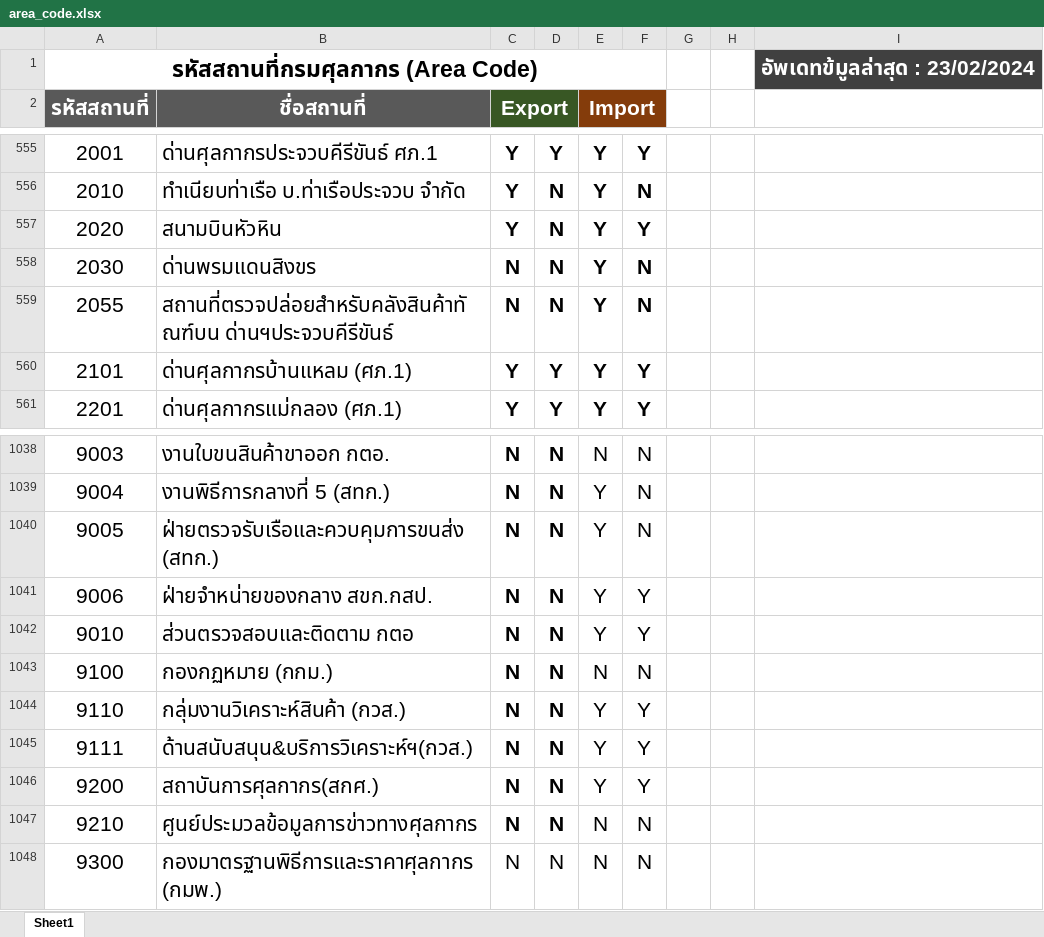
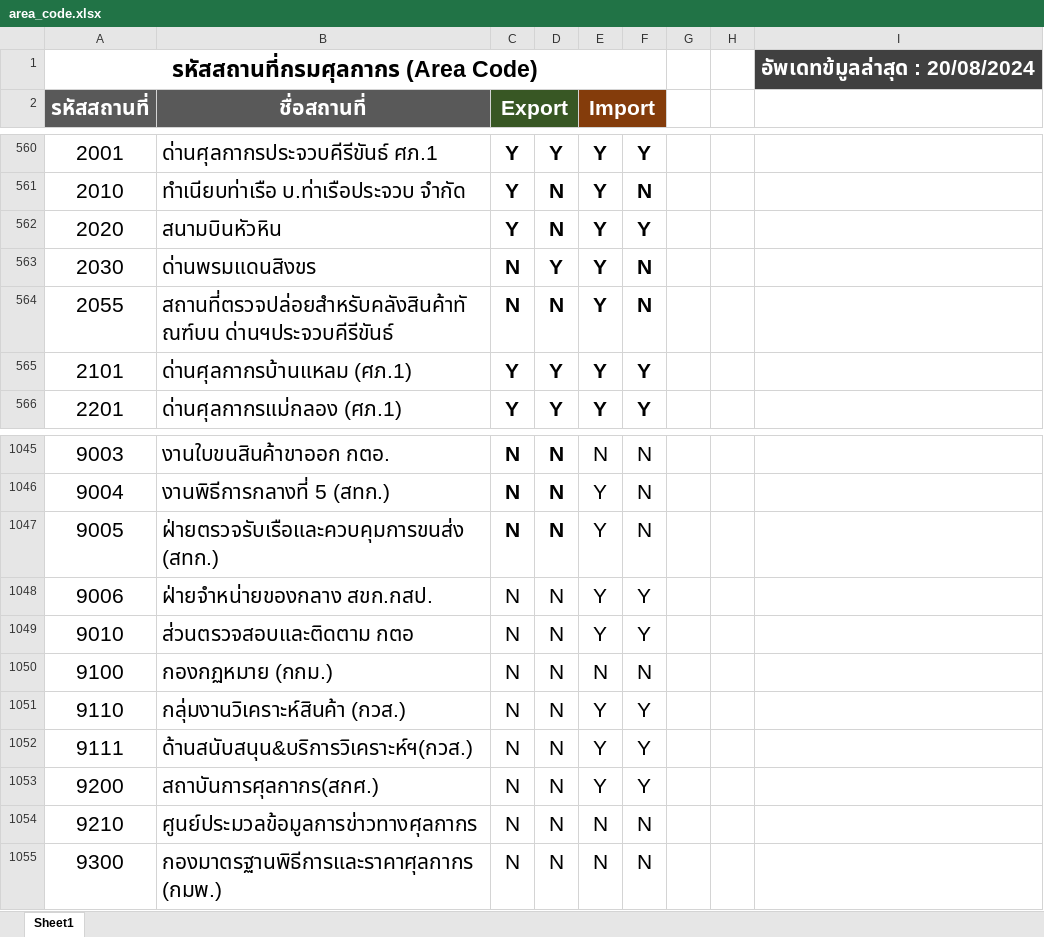
Before and after one commit to ecs-support/contents, an Excel workbook: reference/static/files/area_code.xlsx, sheet Sheet1, drawn as a sheet; only a part is shown, gaps mark what is left out; values as stored, in another font and other column widths than the file's, no borders; conditional formats not drawn; addresses are those after the commit; the diff covers the shown part only; the diff names each change by its address in the sheet, - before the commit and + after, or states it on an @@ line.

```diff
--- a/reference/static/files/area_code.xlsx (sheet Sheet1)
+++ b/reference/static/files/area_code.xlsx (sheet Sheet1)
-I1: อัพเดทข้มูลล่าสุด : 23/02/2024
+I1: อัพเดทข้มูลล่าสุด : 20/08/2024
-D563: N
+D563: Y
-C1048:D1054 bold: on
+C1048:D1054 bold: off
```
Also changed, not shown: 7 added rows and cell formats elsewhere in this sheet, 2 other files.
